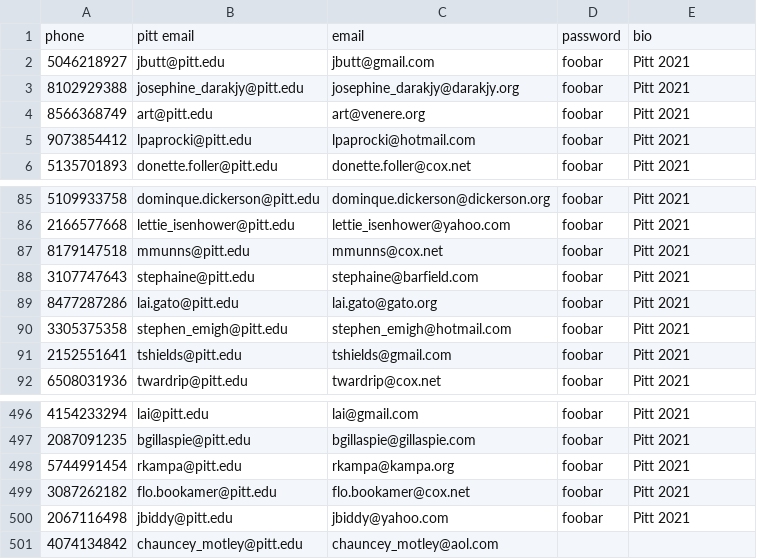
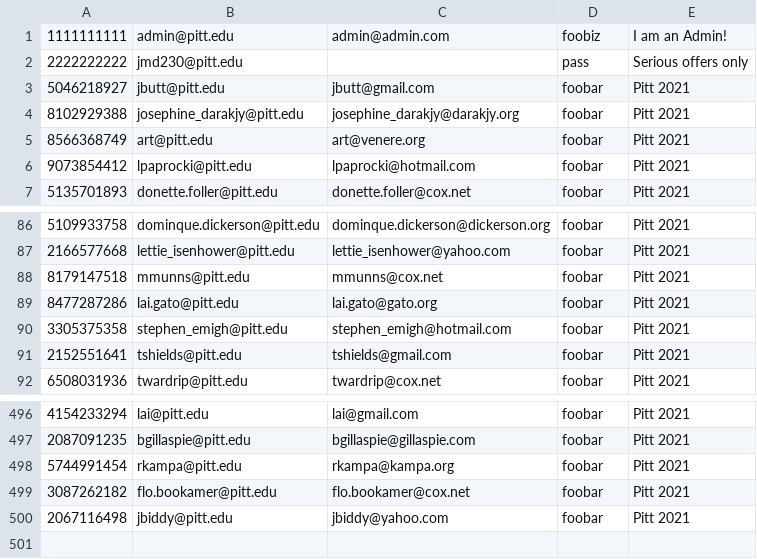
Before and after one commit to amm414/CS1530-Software-Engineering-Project, a CSV file: source/sampleUser.csv, drawn as a sheet; only a part is shown, gaps mark what is left out.

Commit message:
added some changes for models, sampleUsers, and app.db

```diff
--- a/source/sampleUser.csv
+++ b/source/sampleUser.csv
@@ -1,2 +1,3 @@
-phone,pitt email,email,password,bio
+1111111111,admin@pitt.edu,admin@admin.com,foobiz,I am an Admin!
+2222222222,jmd230@pitt.edu,,pass,Serious offers only
 5046218927,jbutt@pitt.edu,jbutt@gmail.com,foobar,Pitt 2021
@@ -87,3 +88,2 @@ phone,pitt email,email,password,bio
 8179147518,mmunns@pitt.edu,mmunns@cox.net,foobar,Pitt 2021
-3107747643,stephaine@pitt.edu,stephaine@barfield.com,foobar,Pitt 2021
 8477287286,lai.gato@pitt.edu,lai.gato@gato.org,foobar,Pitt 2021
@@ -500,2 +500 @@ phone,pitt email,email,password,bio
 2067116498,jbiddy@pitt.edu,jbiddy@yahoo.com,foobar,Pitt 2021
-4074134842,chauncey_motley@pitt.edu,chauncey_motley@aol.com
```
Also changed, not shown: 3 other files.
